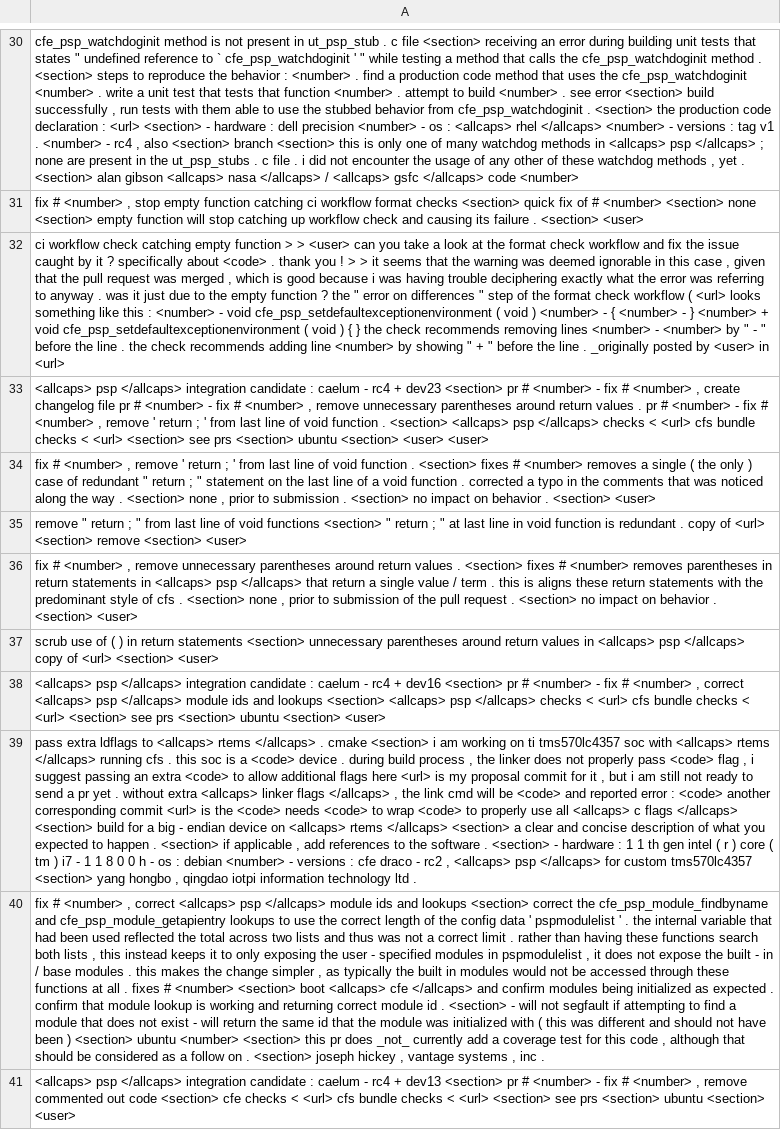
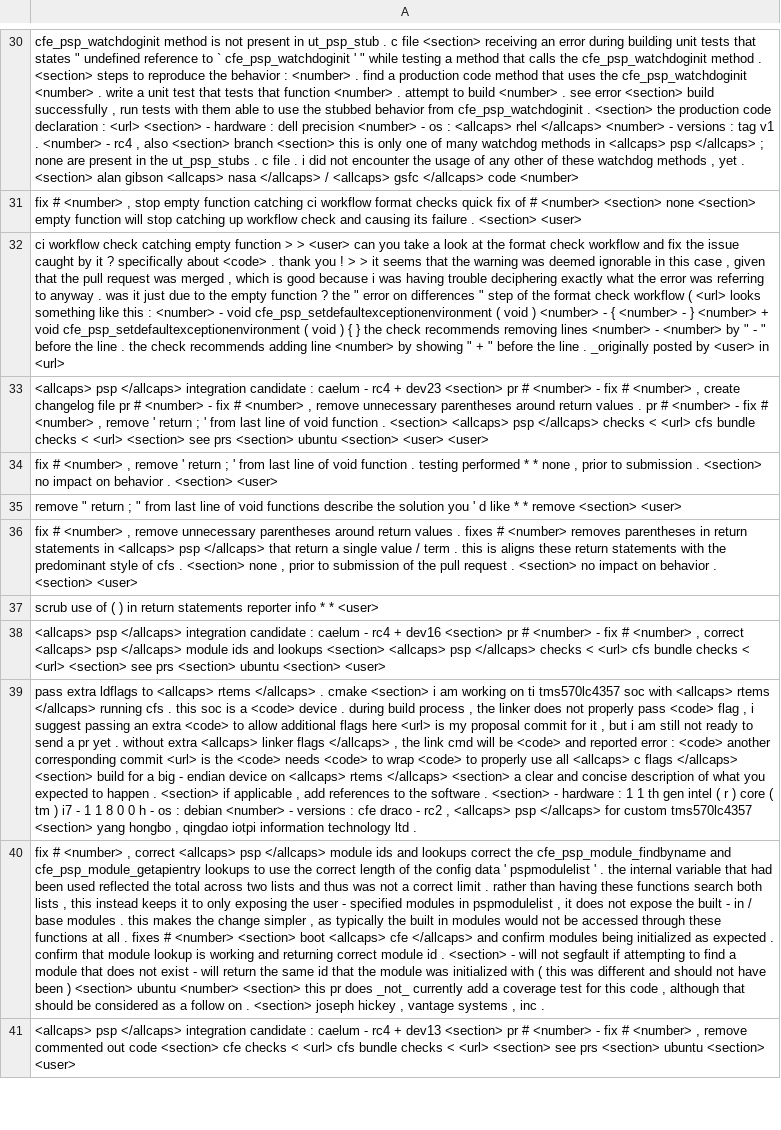
Before and after one commit to danielchang0012/NASA-CFS-Issue-Classifier, a CSV file: data_unlabeled/nasa#PSP.csv, drawn as a sheet; only a part is shown, gaps mark what is left out; the diff covers the shown part only; the diff names each change by its address in the sheet, - before the commit and + after, or states it on an @@ line.

```diff
--- a/data_unlabeled/nasa#PSP.csv
+++ b/data_unlabeled/nasa#PSP.csv
-A31: …format checks <section> quick fix…
+A31: …format checks quick fix…
-A34: …function . <section> fixes # <number> removes a single ( the only ) case of redundant " return ; " statement on the last line of a void function . corrected a typo in the comments that was noticed along the way . <section> none ,…
+A34: …function . testing performed * * none ,…
-A35: …void functions <section> " return ; " at last line in void function is redundant . copy of <url> <section> remove <section>…
+A35: …void functions describe the solution you ' d like * * remove <section>…
-A36: …values . <section> fixes #…
+A36: …values . fixes #…
-A37: …return statements <section> unnecessary parentheses around return values in <allcaps> psp </allcaps> copy of <url> <section> <user>
+A37: …return statements reporter info * * <user>
-A40: …and lookups <section> correct the…
+A40: …and lookups correct the…
```
Also changed, not shown: 31 edited cells elsewhere in this file, data_unlabeled/nasa#CS.csv, data_unlabeled/nasa#DS.csv, 19 other files.
